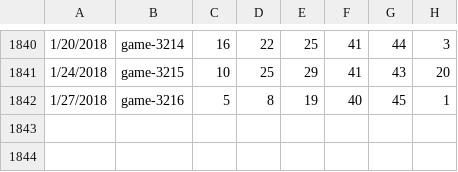
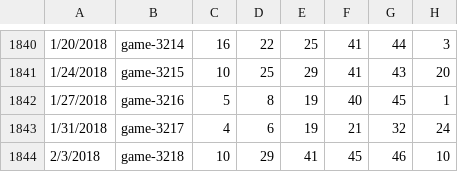
Before and after one commit to orneryhippo/casting, a CSV file: data/sball.csv, drawn as a sheet; only a part is shown, gaps mark what is left out.

Commit message:
new data

```diff
--- a/data/sball.csv
+++ b/data/sball.csv
@@ -1842 +1842,3 @@
 1/27/2018,game-3216,5,8,19,40,45,1
+1/31/2018,game-3217,4,6,19,21,32,24
+2/3/2018,game-3218,10,29,41,45,46,10
```
Also changed, not shown: data/mega.csv, data/pball.csv, 3 other files.
